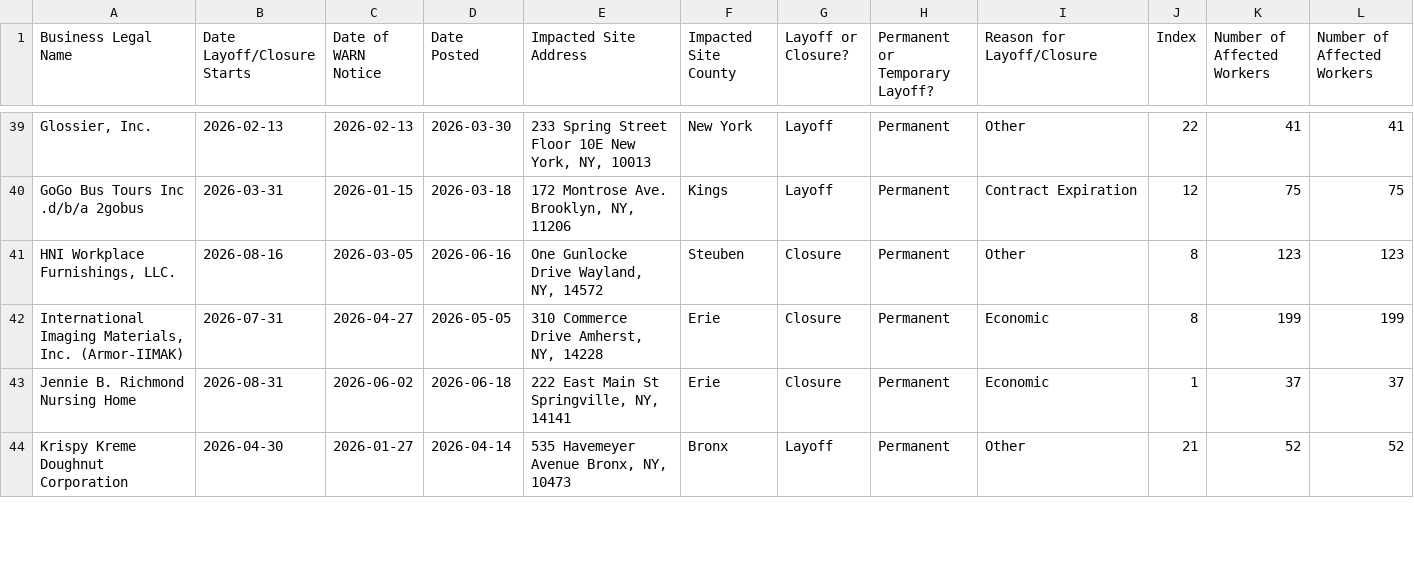
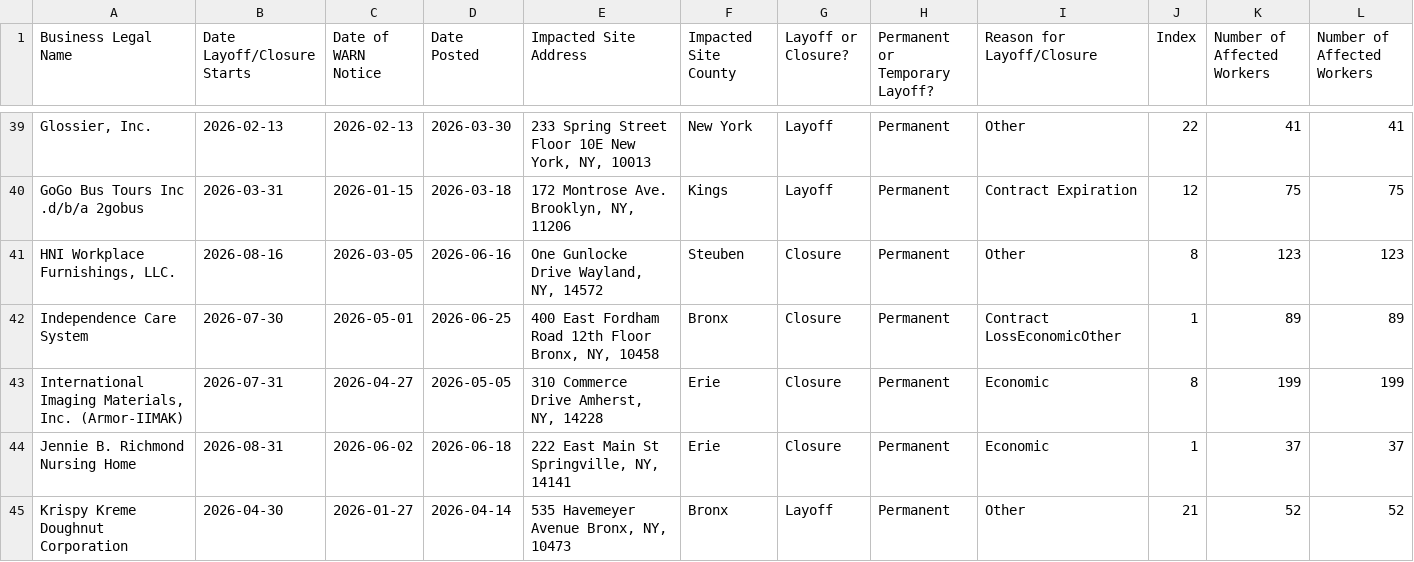
Before and after one commit to FTS-IE/github-actions-tut, a CSV file: data/ny.csv, drawn as a sheet; only a part is shown, gaps mark what is left out.

```diff
--- a/data/ny.csv
+++ b/data/ny.csv
@@ -41,2 +41,3 @@ GoGo Bus Tours Inc .d/b/a 2gobus,2026-03-31,2026-01-15,2026-03-18,"172 Montrose
 "HNI Workplace Furnishings, LLC.",2026-08-16,2026-03-05,2026-06-16,"One Gunlocke Drive  Wayland, NY, 14572",Steuben,Closure,Permanent,Other,8,123,123
+Independence Care System,2026-07-30,2026-05-01,2026-06-25,"400 East Fordham Road 12th Floor Bronx, NY, 10458",Bronx,Closure,Permanent,Contract LossEconomicOther,1,89,89
 "International Imaging Materials, Inc. (Armor-IIMAK)",2026-07-31,2026-04-27,2026-05-05,"310 Commerce Drive  Amherst, NY, 14228",Erie,Closure,Permanent,Economic,8,199,199
```
Also changed, not shown: data/de.csv, data/ks.csv, 8 other files.
